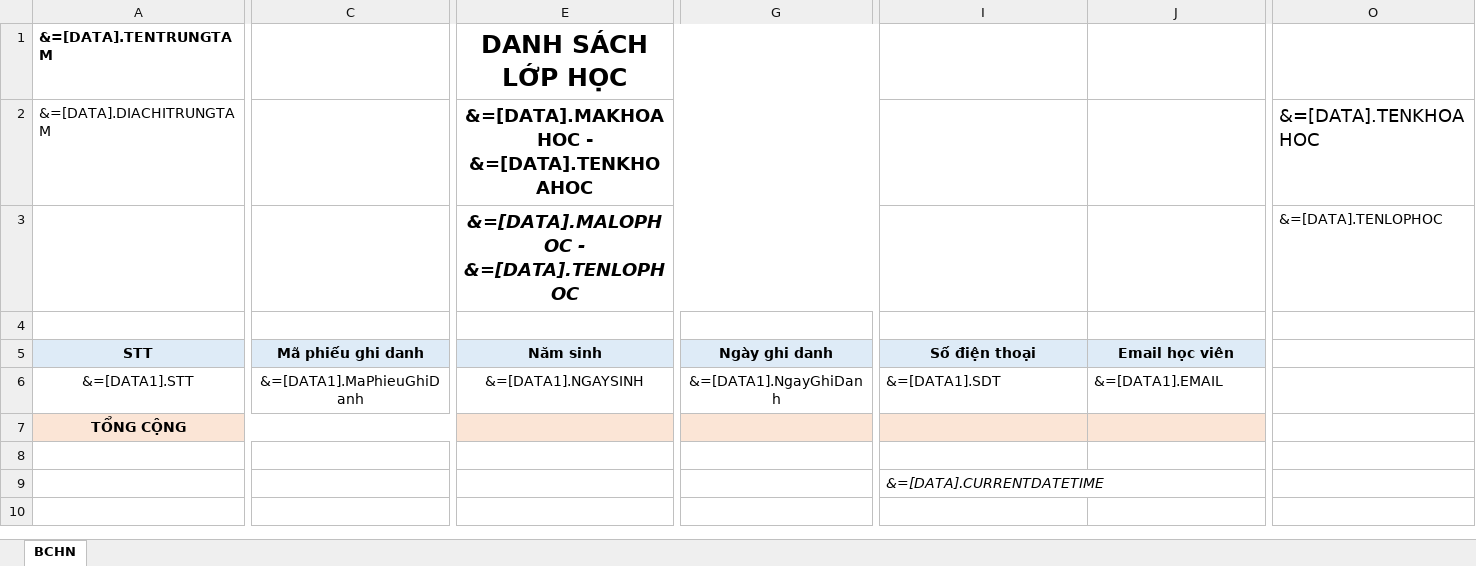
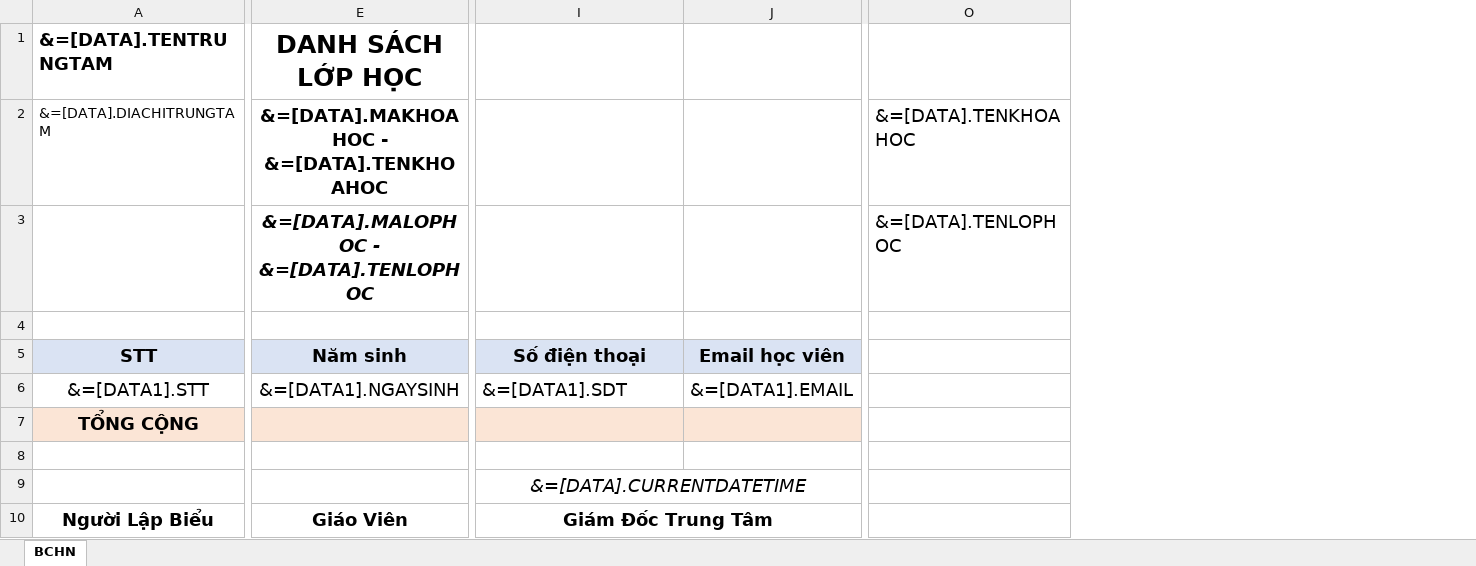
Before and after one commit to gaconleocay/O2S_StudentManagement, an Excel workbook: O2S_QuanLyHocVien/Templates/FUN_XepLop_DanhSachLopHoc.xlsx, sheet BCHN, drawn as a sheet; only a part is shown, gaps mark what is left out; values as stored, in another font and other column widths than the file's, no borders; removed rows and columns are numbered as before the commit, all else as after; rows hold the shown columns only; the diff covers the shown part only; the diff names each change by its address in the sheet, - before the commit and + after, or states it on an @@ line.

```diff
--- a/O2S_QuanLyHocVien/Templates/FUN_XepLop_DanhSachLopHoc.xlsx (sheet BCHN)
+++ b/O2S_QuanLyHocVien/Templates/FUN_XepLop_DanhSachLopHoc.xlsx (sheet BCHN)
@@ column C hidden, rows 5-6: Mã phiếu ghi danh | &=[DATA1].MaPhieuGhiDanh @@
@@ column G hidden, rows 5-6: Ngày ghi danh | &=[DATA1].NgayGhiDanh @@
@@ A1 text size: larger @@
@@ O3 text size: larger @@
@@ A5:A6 text size: larger @@
@@ E5:E6 text size: larger @@
@@ I5:J6 text size: larger @@
@@ A7 text size: larger @@
@@ I9 text size: larger, alignment: left → center @@
+I9:J9 merged
+row 10: Người Lập Biểu | Giáo Viên | Giám Đốc Trung Tâm
```
Also changed, not shown: cell formats elsewhere in this sheet, O2S_QuanLyHocVien/Templates/BC05_BaoCaoThuTien_ChiTiet.xlsx, O2S_QuanLyHocVien/Templates/BC06_BaoCaoThuTien_TongHop.xlsx, 48 other files.
